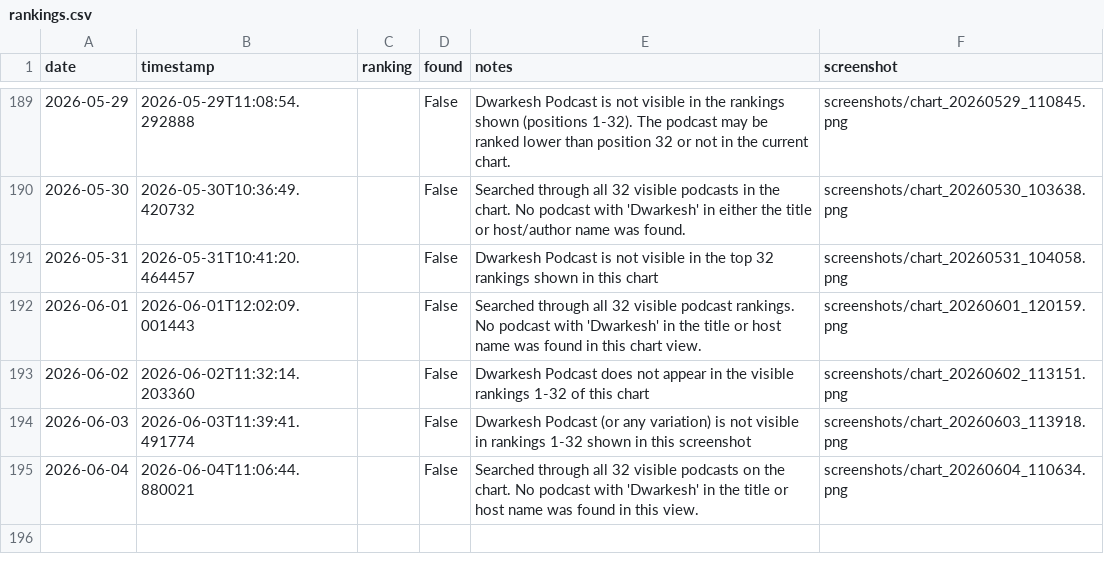
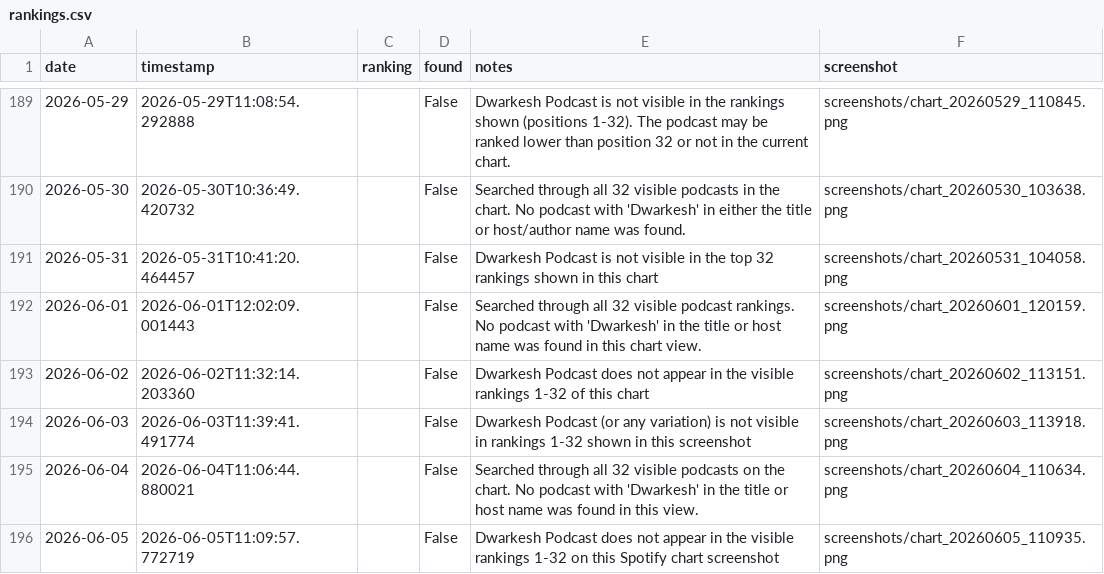
Before and after one commit to dwarkeshsp/spotify-chart-tracker, a CSV file: rankings.csv, drawn as a sheet; only a part is shown, gaps mark what is left out; the diff names each change by its address in the sheet, - before the commit and + after, or states it on an @@ line.

```diff
--- a/rankings.csv
+++ b/rankings.csv
+row 196: 2026-06-05 | 2026-06-05T11:09:57.772719 |  | False | Dwarkesh Podcast does not appear in the visible rankings 1-32 on this Spotify chart screenshot | screenshots/chart_20260605_110935.png
```
Also changed, not shown: 2 other files.
